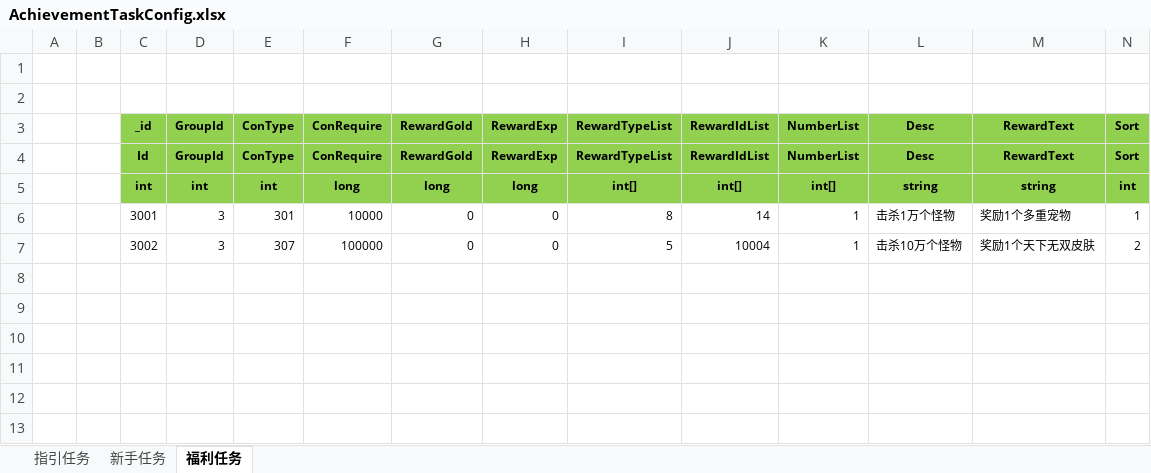
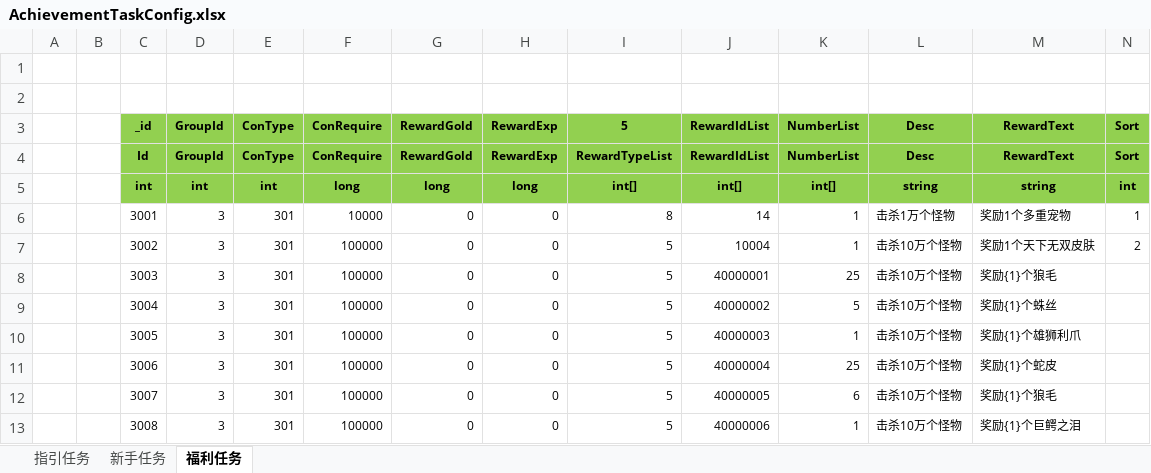
Before and after one commit to wokanjianyang/legend2, an Excel workbook: Excel/AchievementTaskConfig.xlsx, sheet 福利任务, drawn as a sheet; only a part is shown; values as stored, in another font and other column widths than the file's, no borders; rows hold the shown columns only; the diff names each change by its address in the sheet, - before the commit and + after, or states it on an @@ line.

```diff
--- a/Excel/AchievementTaskConfig.xlsx (sheet 福利任务)
+++ b/Excel/AchievementTaskConfig.xlsx (sheet 福利任务)
-I3: RewardTypeList
+I3: 5
-E7 (ConType): 307
+E7 (ConType): 301
+row 8:  |  | 3003 | 3 | 301 | 100000 | 0 | 0 | 5 | 40000001 | 25 | 击杀10万个怪物 | 奖励{1}个狼毛
+row 9:  |  | 3004 | 3 | 301 | 100000 | 0 | 0 | 5 | 40000002 | 5 | 击杀10万个怪物 | 奖励{1}个蛛丝
+row 10:  |  | 3005 | 3 | 301 | 100000 | 0 | 0 | 5 | 40000003 | 1 | 击杀10万个怪物 | 奖励{1}个雄狮利爪
+row 11:  |  | 3006 | 3 | 301 | 100000 | 0 | 0 | 5 | 40000004 | 25 | 击杀10万个怪物 | 奖励{1}个蛇皮
+row 12:  |  | 3007 | 3 | 301 | 100000 | 0 | 0 | 5 | 40000005 | 6 | 击杀10万个怪物 | 奖励{1}个狼毛
+row 13:  |  | 3008 | 3 | 301 | 100000 | 0 | 0 | 5 | 40000006 | 1 | 击杀10万个怪物 | 奖励{1}个巨鳄之泪
```
Also changed, not shown: Excel/SkillConfig.xlsx, Excel/WeaponConfig.xlsx, 15 other files.
